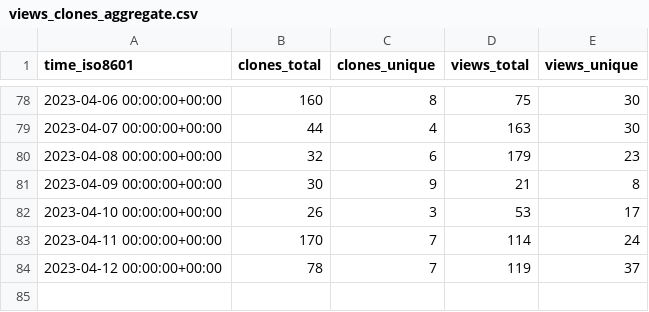
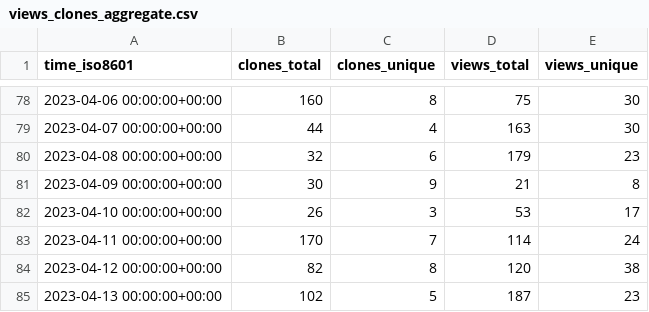
Before and after one commit to TouK/nussknacker-repo-stats, a CSV file: touk/nussknacker/ghrs-data/views_clones_aggregate.csv, drawn as a sheet; only a part is shown, gaps mark what is left out.

```diff
--- a/touk/nussknacker/ghrs-data/views_clones_aggregate.csv
+++ b/touk/nussknacker/ghrs-data/views_clones_aggregate.csv
@@ -83,2 +83,3 @@ time_iso8601,clones_total,clones_unique,views_total,views_unique
 2023-04-11 00:00:00+00:00,170,7,114,24
-2023-04-12 00:00:00+00:00,78,7,119,37
+2023-04-12 00:00:00+00:00,82,8,120,38
+2023-04-13 00:00:00+00:00,102,5,187,23
```
Also changed, not shown: 1 other file.
